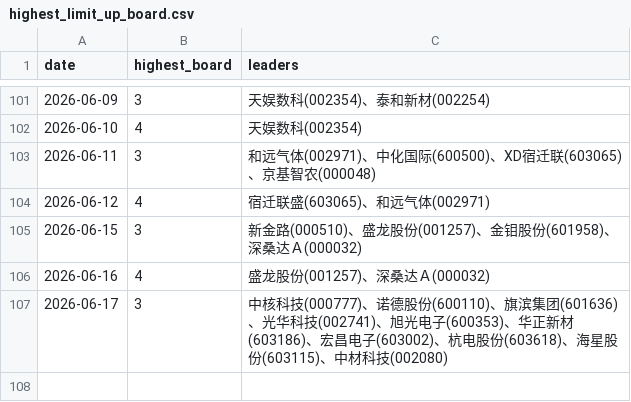
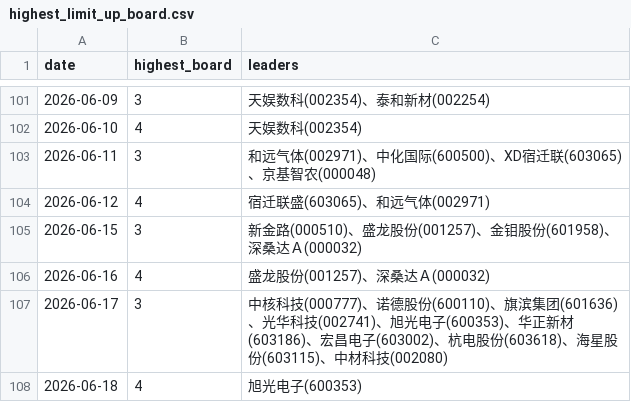
Before and after one commit to dabinDev/AiStock, a CSV file: data/highest_limit_up_board.csv, drawn as a sheet; only a part is shown, gaps mark what is left out; the diff names each change by its address in the sheet, - before the commit and + after, or states it on an @@ line.

```diff
--- a/data/highest_limit_up_board.csv
+++ b/data/highest_limit_up_board.csv
+row 108: 2026-06-18 | 4 | 旭光电子(600353)
```
Also changed, not shown: 5 other files.
